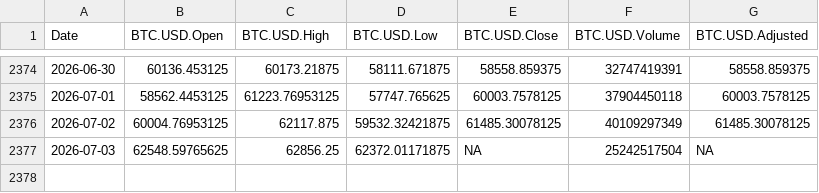
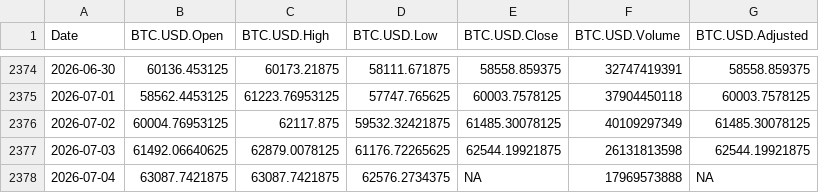
Before and after one commit to chems0404/Prophet_TQQQ, a CSV file: data/BTC_data.csv, drawn as a sheet; only a part is shown, gaps mark what is left out.

Commit message:
Auto-update data 2026-07-04_22-05

```diff
--- a/data/BTC_data.csv
+++ b/data/BTC_data.csv
@@ -2376,2 +2376,3 @@
 2026-07-02,60004.76953125,62117.875,59532.32421875,61485.30078125,40109297349,61485.30078125
-2026-07-03,62548.59765625,62856.25,62372.01171875,NA,25242517504,NA
+2026-07-03,61492.06640625,62879.0078125,61176.72265625,62544.19921875,26131813598,62544.19921875
+2026-07-04,63087.7421875,63087.7421875,62576.2734375,NA,17969573888,NA
```
Also changed, not shown: data/DIA_data.csv, data/QQQ_data.csv, 12 other files.
